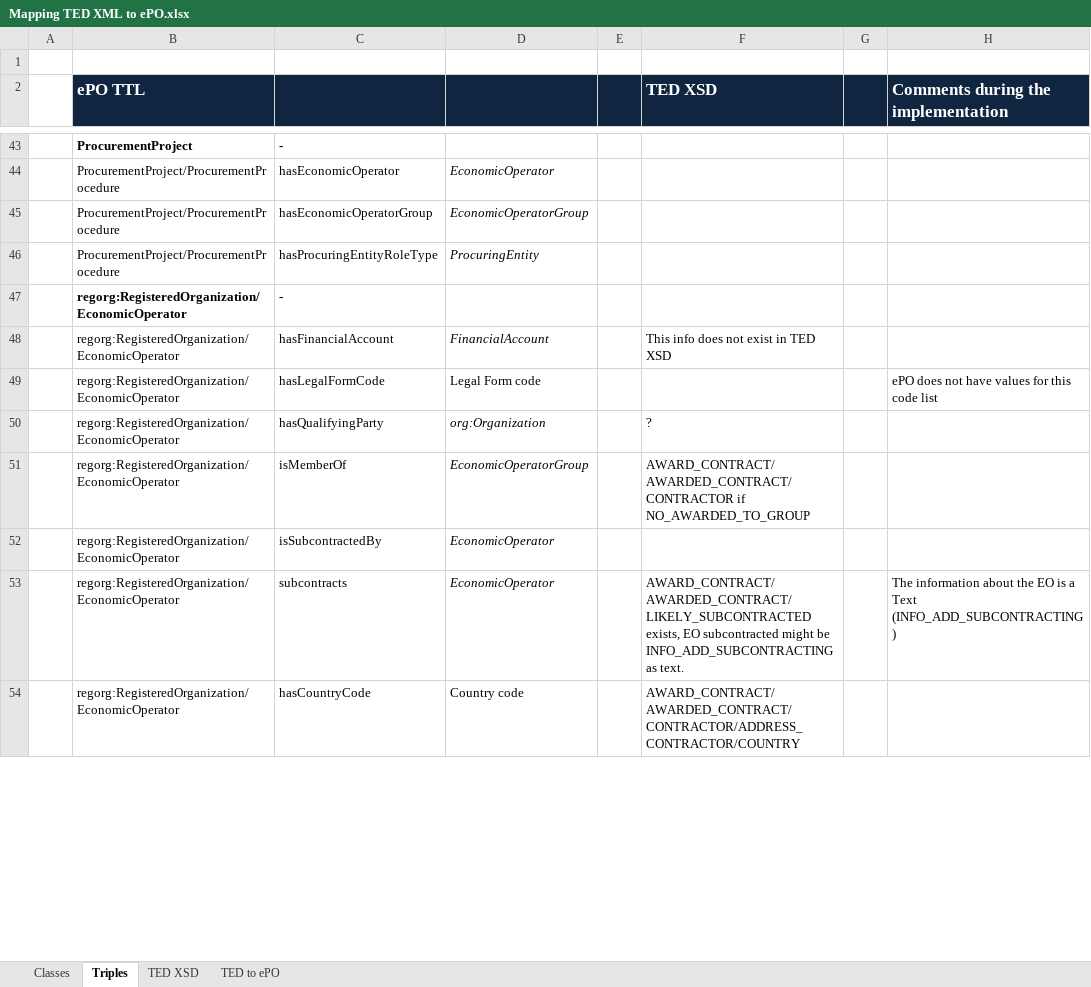
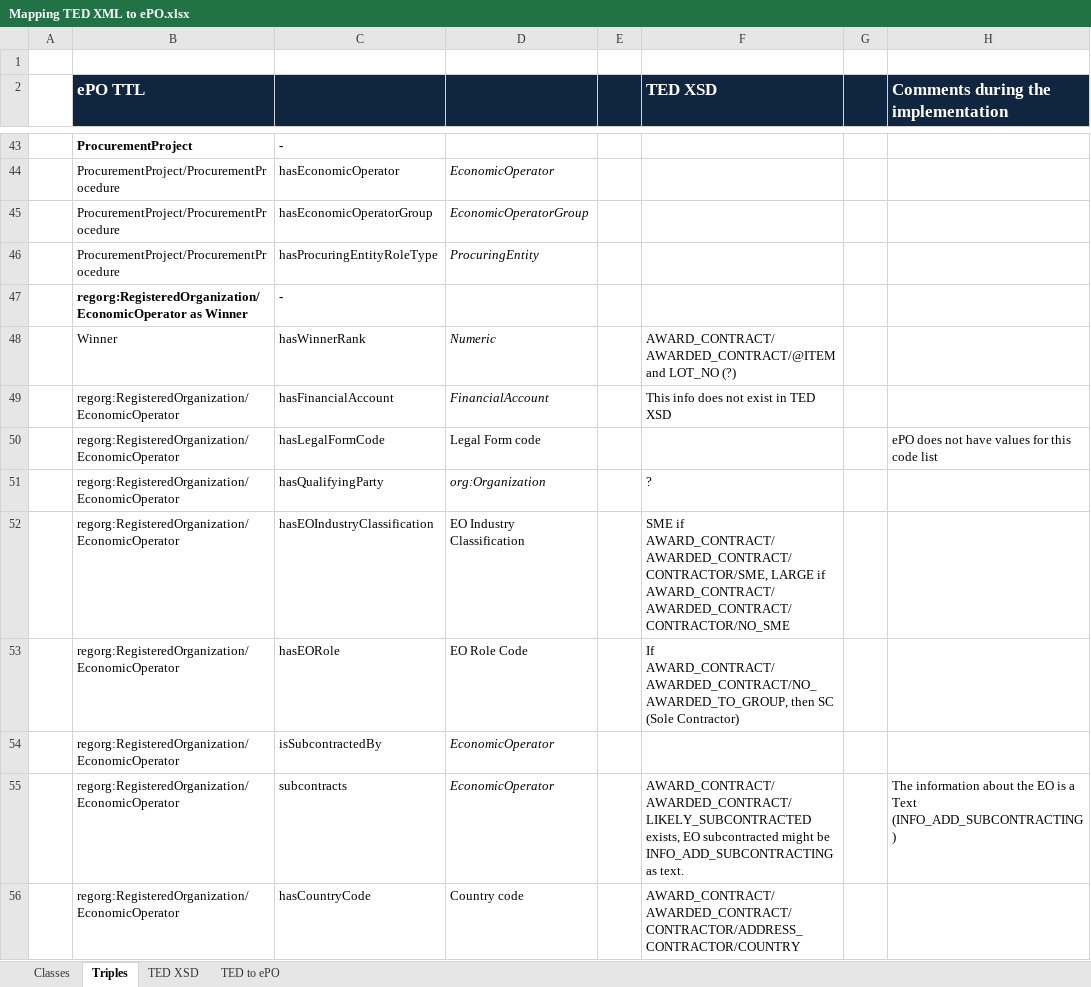
Before and after one commit to eProcurement-everis/ePO, an Excel workbook: 05_Implementation/PoC/Mapping TED XML to ePO.xlsx, sheet Triples, drawn as a sheet; only a part is shown, gaps mark what is left out; values as stored, in another font and other column widths than the file's, no borders; removed rows and columns are numbered as before the commit, all else as after; the diff covers the shown part only; the diff names each change by its address in the sheet, - before the commit and + after, or states it on an @@ line.

Commit message:
Economic Operator as Winner mapping

```diff
--- a/05_Implementation/PoC/Mapping TED XML to ePO.xlsx (sheet Triples)
+++ b/05_Implementation/PoC/Mapping TED XML to ePO.xlsx (sheet Triples)
-B47 (ePO TTL): regorg:RegisteredOrganization/EconomicOperator
+B47 (ePO TTL): regorg:RegisteredOrganization/EconomicOperator as Winner
+row 48:  | Winner | hasWinnerRank | Numeric |  | AWARD_CONTRACT/AWARDED_CONTRACT/@ITEM and LOT_NO (?)
-row 51:  | regorg:RegisteredOrganization/EconomicOperator | isMemberOf | EconomicOperatorGroup |  | AWARD_CONTRACT/AWARDED_CONTRACT/CONTRACTOR if NO_AWARDED_TO_GROUP
+row 52:  | regorg:RegisteredOrganization/EconomicOperator | hasEOIndustryClassification | EO Industry Classification |  | SME if AWARD_CONTRACT/AWARDED_CONTRACT/CONTRACTOR/SME, LARGE if AWARD_CONTRACT/AWARDED_CONTRACT/CONTRACTOR/NO_SME
+row 53:  | regorg:RegisteredOrganization/EconomicOperator | hasEORole | EO Role Code |  | If AWARD_CONTRACT/AWARDED_CONTRACT/NO_AWARDED_TO_GROUP, then SC (Sole Contractor)
```
Also changed, not shown: 5 added rows, 2 removed rows and 3 edited cells elsewhere in this sheet, sheet Classes.
